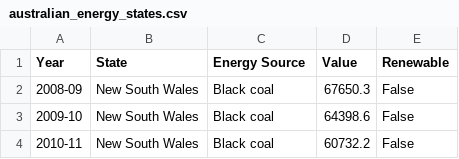
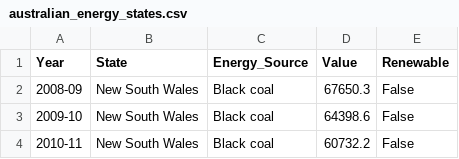
Before and after one commit to ecthelion99/Data-Vis, a CSV file: data/australian_energy_states.csv, drawn as a sheet; only a part is shown.

Commit message:
Remove space from Energy source column header in australian_energy_states.csv

```diff
--- a/data/australian_energy_states.csv
+++ b/data/australian_energy_states.csv
@@ -1,2 +1,2 @@
-Year,State,Energy Source,Value,Renewable
+Year,State,Energy_Source,Value,Renewable
 2008-09,New South Wales,Black coal,67650.3,False
```
